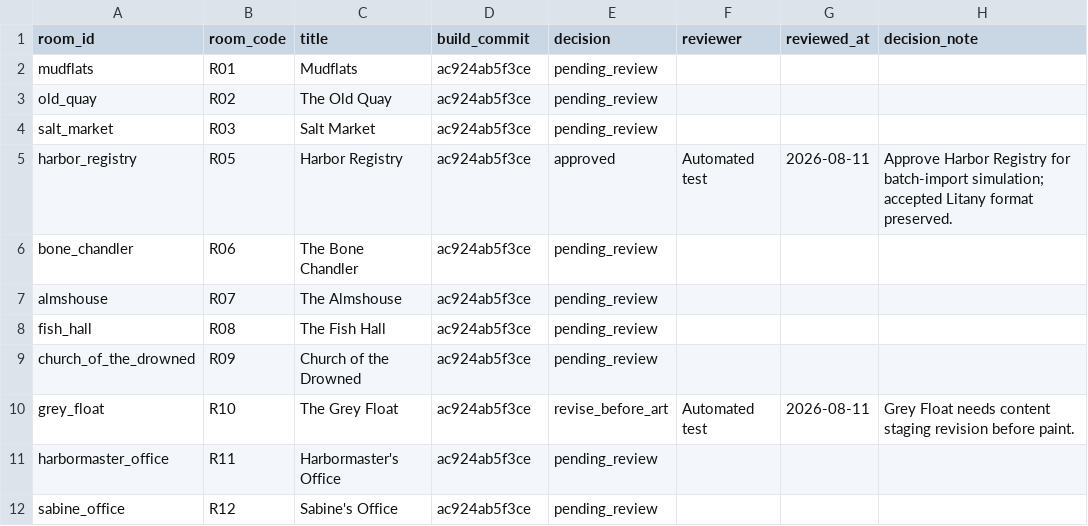
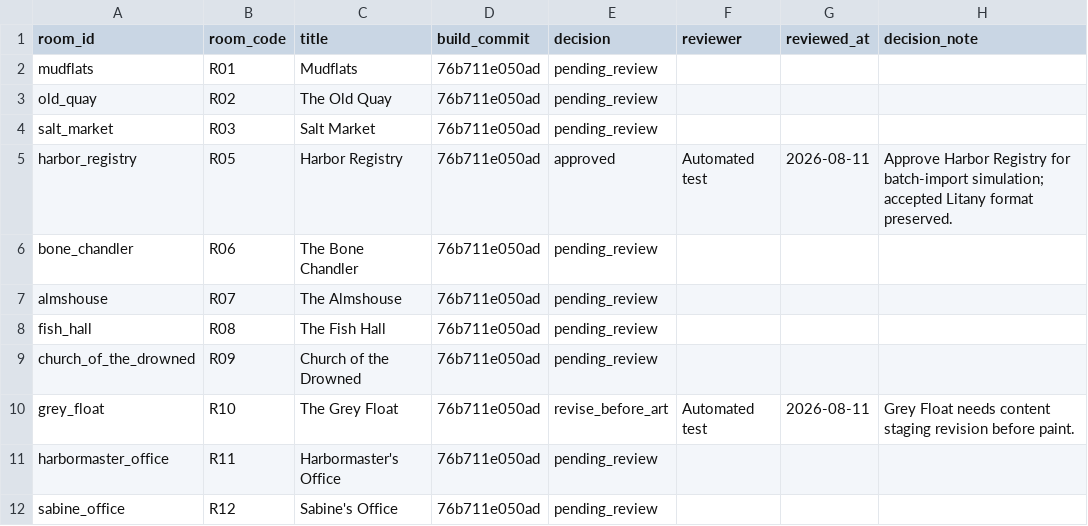
Before and after one commit to BadBagger/A-Corpse-in-Good-Standing, a CSV file: docs/playtest/results/act_i_review_decision_import_test.csv, drawn as a sheet; only a part is shown; the diff names each change by its address in the sheet, - before the commit and + after, or states it on an @@ line.

```diff
--- a/docs/playtest/results/act_i_review_decision_import_test.csv
+++ b/docs/playtest/results/act_i_review_decision_import_test.csv
-D2:D12 (build_commit): ac924ab5f3ce
+D2:D12 (build_commit): 76b711e050ad
```
Also changed, not shown: 33 other files.
